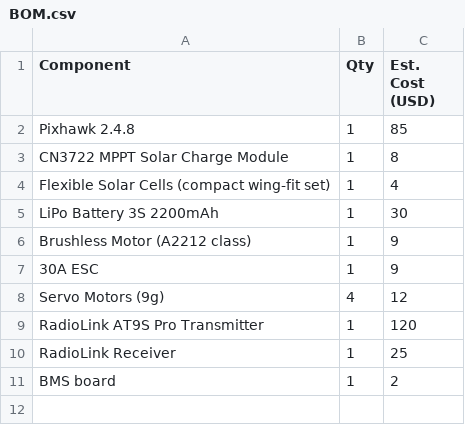
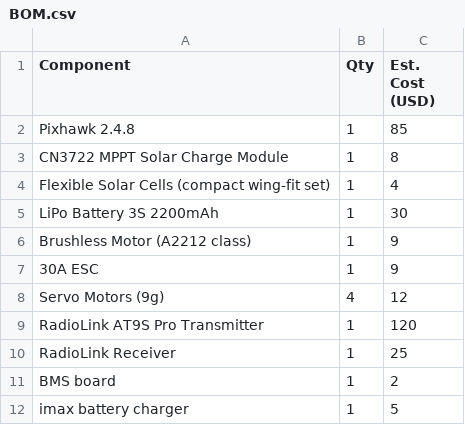
Before and after one commit to kaviyasuriya10-bot/solar-powered-glider-with-ai-monitoring-, a CSV file: BOM.csv, drawn as a sheet.

Commit message:
Update BOM.csv

```diff
--- a/BOM.csv
+++ b/BOM.csv
@@ -11 +11,2 @@ RadioLink Receiver,1,25
 BMS board,1,2
+imax battery charger,1,5
```
